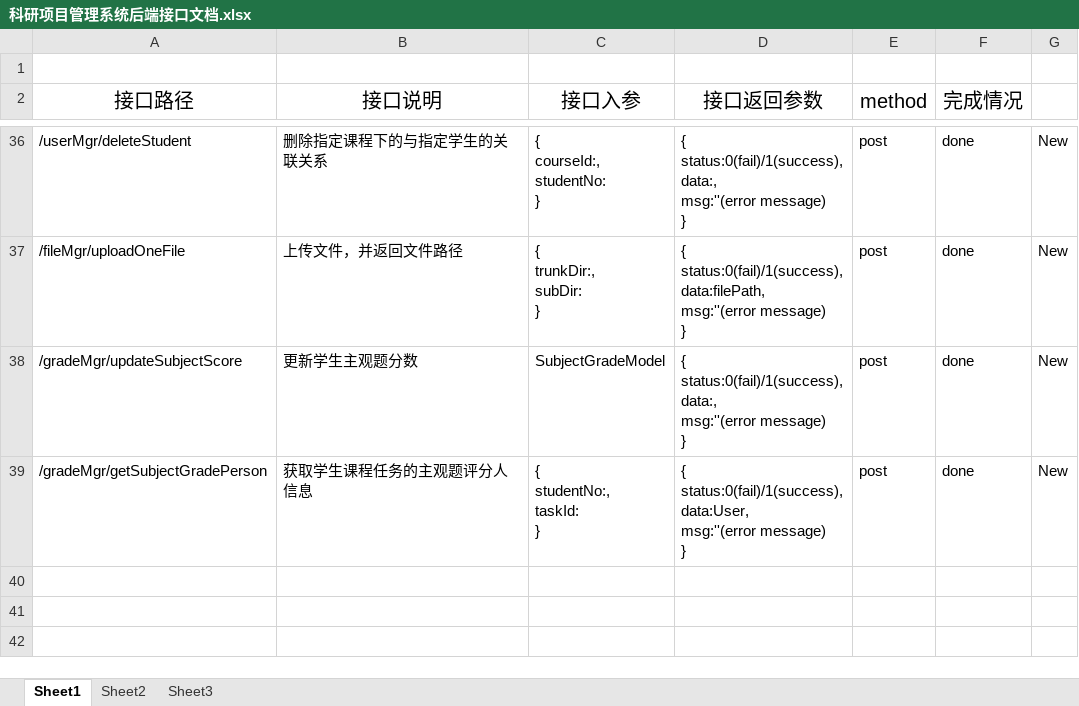
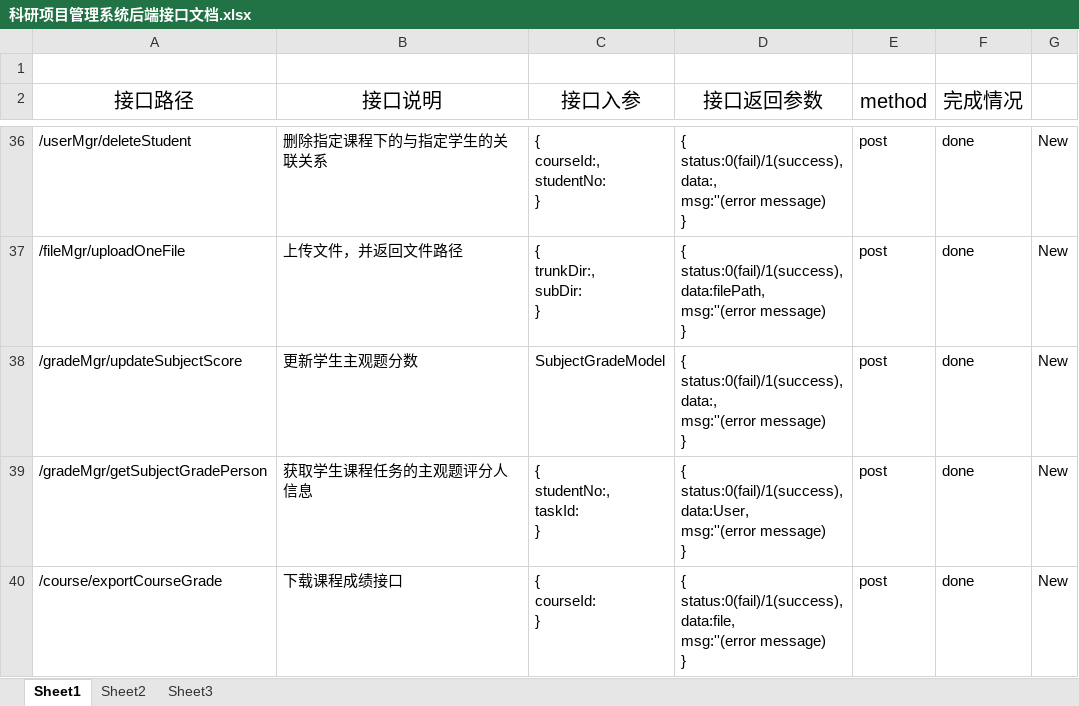
Before and after one commit to chenxianzhang/projects, an Excel workbook: coursemgr/科研项目管理系统后端接口文档.xlsx, sheet Sheet1, drawn as a sheet; only a part is shown, gaps mark what is left out; values as stored, in another font and other column widths than the file's, no borders; ↵ is a line break in a cell; the diff names each change by its address in the sheet, - before the commit and + after, or states it on an @@ line.

```diff
--- a/coursemgr/科研项目管理系统后端接口文档.xlsx (sheet Sheet1)
+++ b/coursemgr/科研项目管理系统后端接口文档.xlsx (sheet Sheet1)
+row 40: /course/exportCourseGrade | 下载课程成绩接口 | { ↵ courseId: ↵ } | { ↵ status:0(fail)/1(success), ↵ data:file, ↵ msg:''(error message) ↵ } | post | done | New
```
Also changed, not shown: 5 other files.
